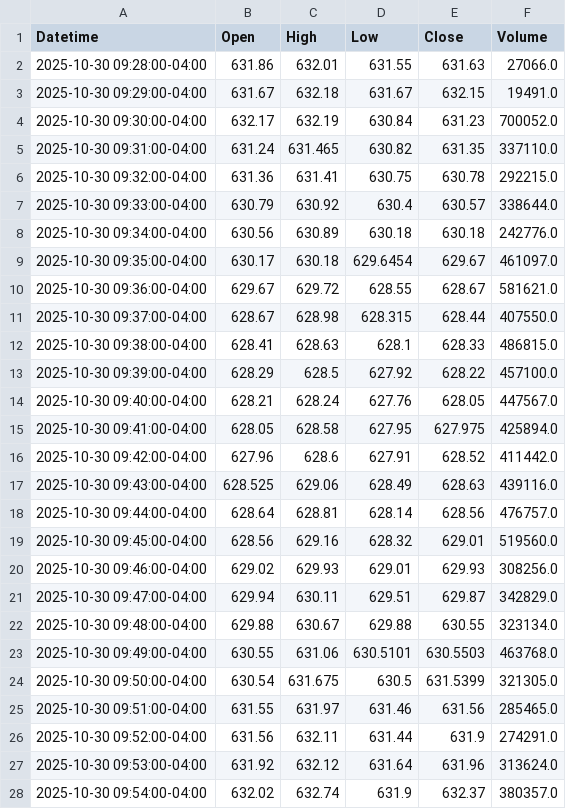
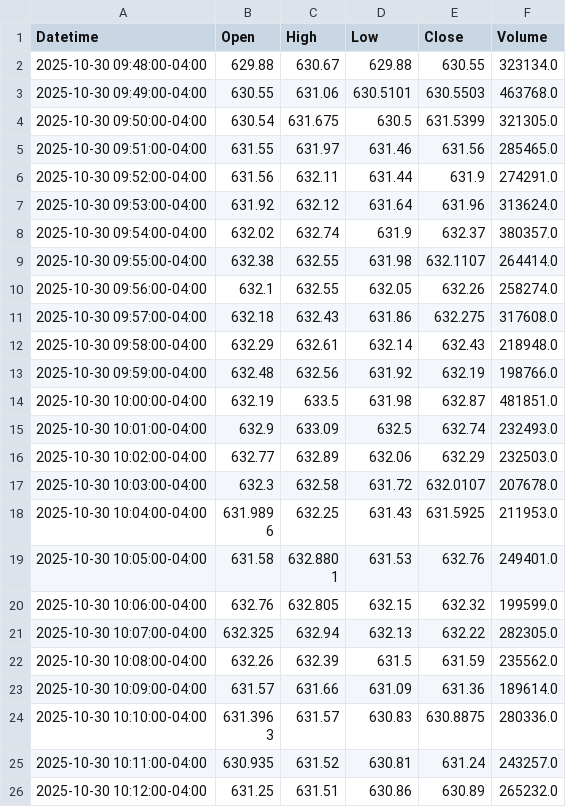
Before and after one commit to DeansGsxr/Deans-marketfeed, a CSV file: QQQ_1m.csv, drawn as a sheet; only a part is shown; the shorter side is filled out with more unchanged rows; the diff names each change by its address in the sheet, - before the commit and + after, or states it on an @@ line.

```diff
--- a/QQQ_1m.csv
+++ b/QQQ_1m.csv
-row 2: 2025-10-30 09:28:00-04:00 | 631.86 | 632.01 | 631.55 | 631.63 | 27066.0
-row 3: 2025-10-30 09:29:00-04:00 | 631.67 | 632.18 | 631.67 | 632.15 | 19491.0
-row 4: 2025-10-30 09:30:00-04:00 | 632.17 | 632.19 | 630.84 | 631.23 | 700052.0
-row 5: 2025-10-30 09:31:00-04:00 | 631.24 | 631.465 | 630.82 | 631.35 | 337110.0
-row 6: 2025-10-30 09:32:00-04:00 | 631.36 | 631.41 | 630.75 | 630.78 | 292215.0
-row 7: 2025-10-30 09:33:00-04:00 | 630.79 | 630.92 | 630.4 | 630.57 | 338644.0
-row 8: 2025-10-30 09:34:00-04:00 | 630.56 | 630.89 | 630.18 | 630.18 | 242776.0
-row 9: 2025-10-30 09:35:00-04:00 | 630.17 | 630.18 | 629.6454 | 629.67 | 461097.0
-row 10: 2025-10-30 09:36:00-04:00 | 629.67 | 629.72 | 628.55 | 628.67 | 581621.0
-row 11: 2025-10-30 09:37:00-04:00 | 628.67 | 628.98 | 628.315 | 628.44 | 407550.0
-row 12: 2025-10-30 09:38:00-04:00 | 628.41 | 628.63 | 628.1 | 628.33 | 486815.0
-row 13: 2025-10-30 09:39:00-04:00 | 628.29 | 628.5 | 627.92 | 628.22 | 457100.0
-row 14: 2025-10-30 09:40:00-04:00 | 628.21 | 628.24 | 627.76 | 628.05 | 447567.0
-row 15: 2025-10-30 09:41:00-04:00 | 628.05 | 628.58 | 627.95 | 627.975 | 425894.0
-row 16: 2025-10-30 09:42:00-04:00 | 627.96 | 628.6 | 627.91 | 628.52 | 411442.0
-row 17: 2025-10-30 09:43:00-04:00 | 628.525 | 629.06 | 628.49 | 628.63 | 439116.0
-row 18: 2025-10-30 09:44:00-04:00 | 628.64 | 628.81 | 628.14 | 628.56 | 476757.0
-row 19: 2025-10-30 09:45:00-04:00 | 628.56 | 629.16 | 628.32 | 629.01 | 519560.0
-row 20: 2025-10-30 09:46:00-04:00 | 629.02 | 629.93 | 629.01 | 629.93 | 308256.0
-row 21: 2025-10-30 09:47:00-04:00 | 629.94 | 630.11 | 629.51 | 629.87 | 342829.0
```
Also changed, not shown: QQQ_3m.csv, QQQ_5m.csv, 16 other files.
